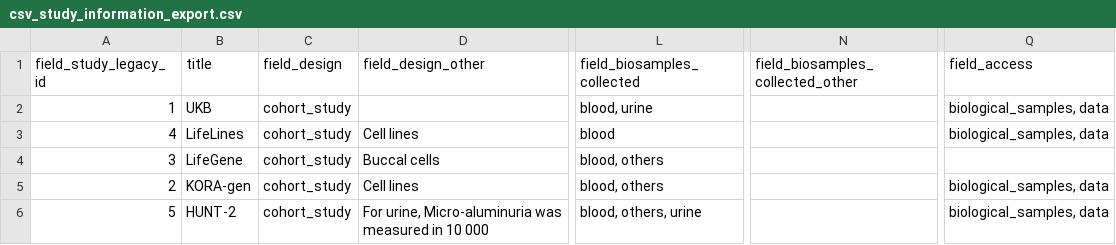
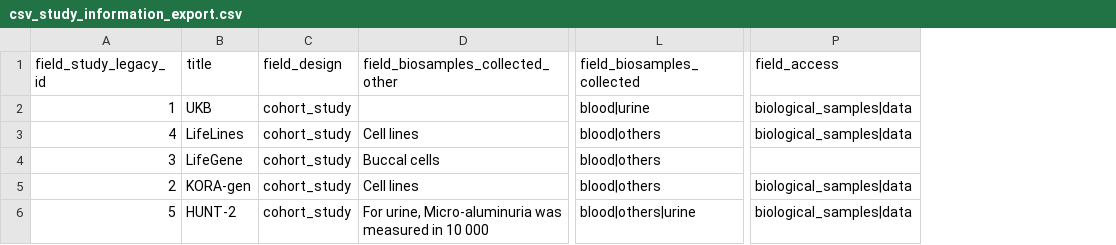
Before and after one commit to obiba/mica, a CSV file: mica-profiles/mica_demo/demo_consortium_data/csv_study_information_export.csv, drawn as a sheet; only a part is shown, gaps mark what is left out; removed rows and columns are numbered as before the commit, all else as after; the diff names each change by its address in the sheet, - before the commit and + after, or states it on an @@ line.

Commit message:
Fixed a column name and list separators

```diff
--- a/mica-profiles/mica_demo/demo_consortium_data/csv_study_information_export.csv
+++ b/mica-profiles/mica_demo/demo_consortium_data/csv_study_information_export.csv
-column N (field_biosamples_collected_other), empty
-D1: field_design_other
+D1: field_biosamples_collected_other
-L2 (field_biosamples_collected): blood, urine
+L2 (field_biosamples_collected): blood|urine
-P2:P3 (field_access): biological_samples, data
+P2:P3 (field_access): biological_samples|data
-L3 (field_biosamples_collected): blood
+L3 (field_biosamples_collected): blood|others
-L4:L5 (field_biosamples_collected): blood, others
+L4:L5 (field_biosamples_collected): blood|others
-P5:P6 (field_access): biological_samples, data
+P5:P6 (field_access): biological_samples|data
-L6 (field_biosamples_collected): blood, others, urine
+L6 (field_biosamples_collected): blood|others|urine
```
